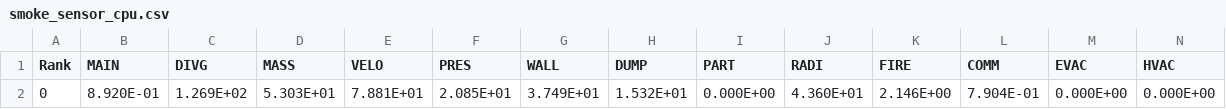
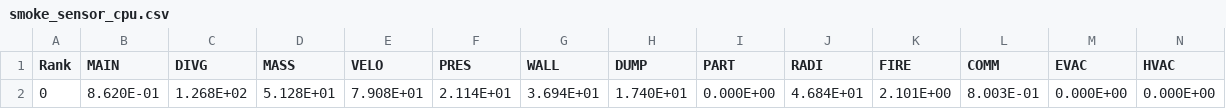
Before and after one commit to JuPedSim/jpsfire, a CSV file: demos/A_smoke_sensor/FDS/smoke_sensor_cpu.csv, drawn as a sheet; only a part is shown; removed rows and columns are numbered as before the commit, all else as after; rows hold the shown columns only; the diff names each change by its address in the sheet, - before the commit and + after, or states it on an @@ line.

```diff
--- a/demos/A_smoke_sensor/FDS/smoke_sensor_cpu.csv
+++ b/demos/A_smoke_sensor/FDS/smoke_sensor_cpu.csv
-row 2: 0 | 8.920E-01 | 1.269E+02 | 5.303E+01 | 7.881E+01 | 2.085E+01 | 3.749E+01 | 1.532E+01 | 0.000E+00 | 4.360E+01 | 2.146E+00 | 7.904E-01 | 0.000E+00 | 0.000E+00
+row 2: 0 | 8.620E-01 | 1.268E+02 | 5.128E+01 | 7.908E+01 | 2.114E+01 | 3.694E+01 | 1.740E+01 | 0.000E+00 | 4.684E+01 | 2.101E+00 | 8.003E-01 | 0.000E+00 | 0.000E+00
```
Also changed, not shown: 11 other files.
